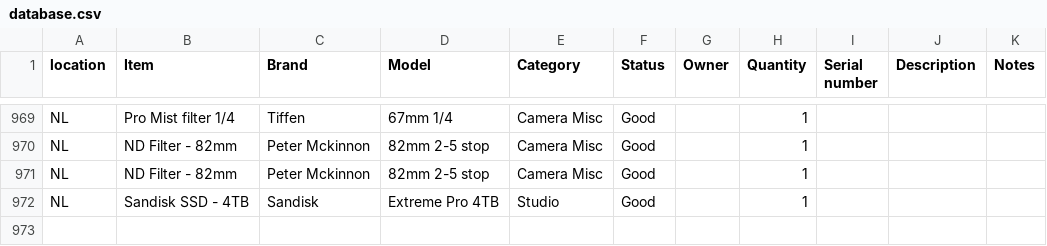
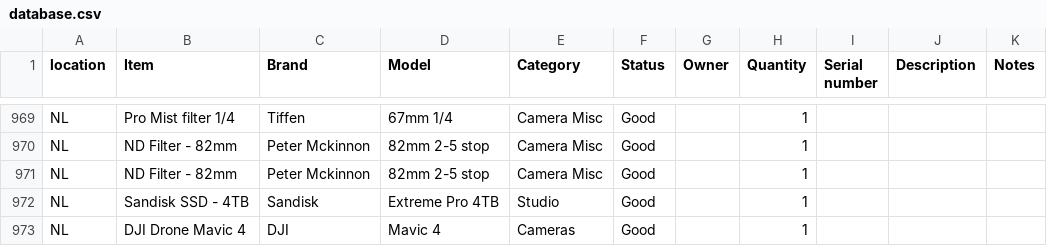
Before and after one commit to liquid-coop/Equipment_Inventory, a CSV file: database.csv, drawn as a sheet; only a part is shown, gaps mark what is left out.

Commit message:
Update inventory via web app

```diff
--- a/database.csv
+++ b/database.csv
@@ -972 +972,2 @@ NL,ND Filter - 82mm,Peter Mckinnon,"82mm 2-5 stop ",Camera Misc,Good,,1,,,
 NL,Sandisk SSD - 4TB,Sandisk,Extreme Pro 4TB,Studio,Good,,1,,,
+NL,"DJI Drone Mavic 4 ",DJI,Mavic 4,Cameras,Good,,1,,,
```
